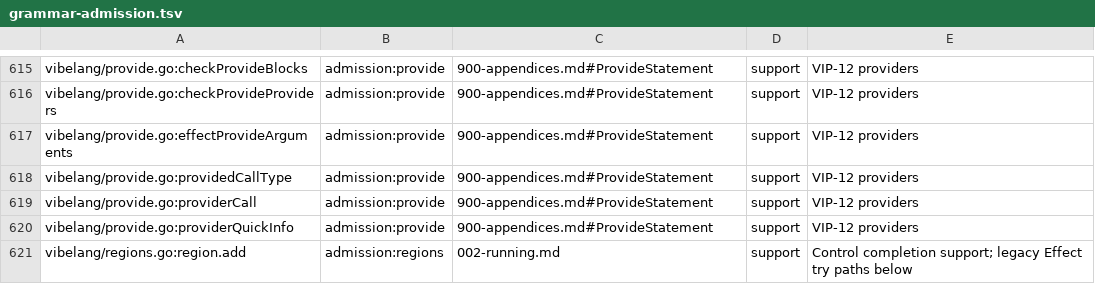
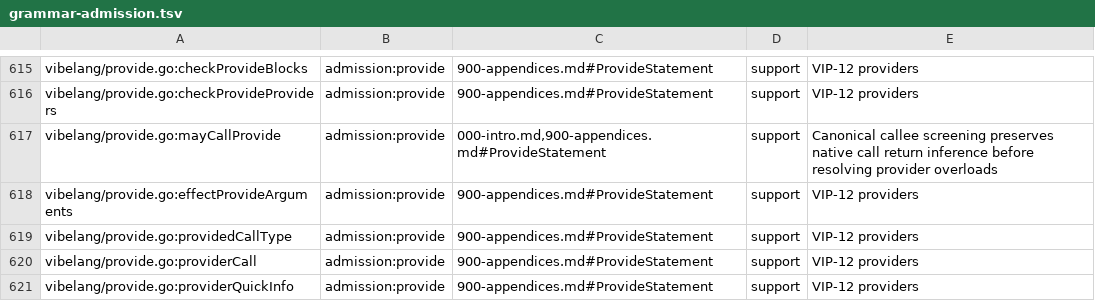
Before and after one commit to smithersai/vibelang, a TSV file: docs/design/registry/grammar-admission.tsv, drawn as a sheet; only a part is shown, gaps mark what is left out; the shorter side is filled out with more unchanged rows.

Commit message:
fix(checker): preserve known call returns in loop initializers
Screen provider candidates through callee signatures before resolving call arguments. Unrelated calls retain their known return types and argument narrowing when a loop later updates the narrowed variable.

TypeScript 5.9.3 accepts the .ts twin with no diagnostics. The unmodified compiler reports TS7022 and TS18048; the fixed compiler passes 29 cases, 19 loop fuzz outcomes and provider neighbours, vet, canonical docs, forms and the final release-note guard.

```diff
--- a/docs/design/registry/grammar-admission.tsv
+++ b/docs/design/registry/grammar-admission.tsv
@@ -616,2 +616,3 @@ vibelang/provide.go:checkProvideBlocks	admission:provide	900-appendices.md#Provi
 vibelang/provide.go:checkProvideProviders	admission:provide	900-appendices.md#ProvideStatement	support	VIP-12 providers
+vibelang/provide.go:mayCallProvide	admission:provide	000-intro.md,900-appendices.md#ProvideStatement	support	Canonical callee screening preserves native call return inference before resolving provider overloads
 vibelang/provide.go:effectProvideArguments	admission:provide	900-appendices.md#ProvideStatement	support	VIP-12 providers
```
Also changed, not shown: 15 other files.
